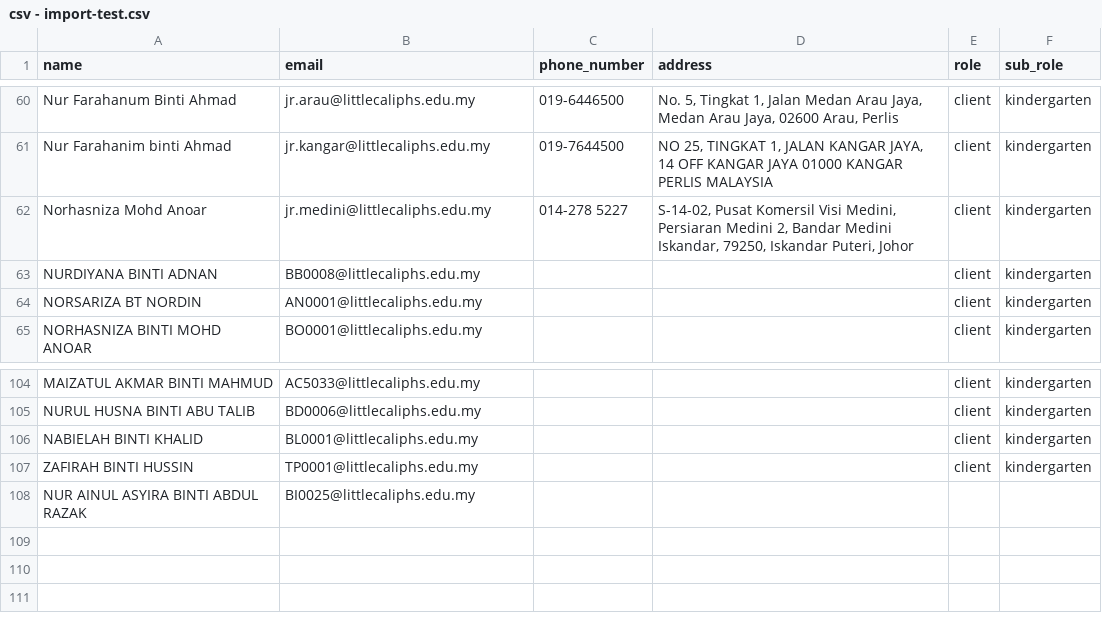
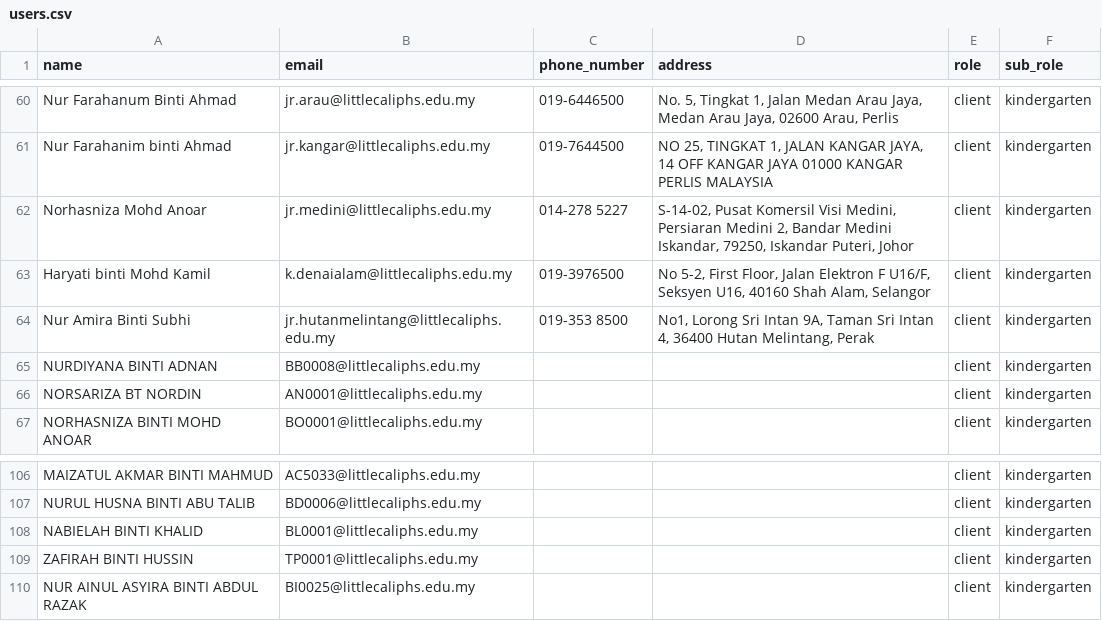
Before and after one commit to ZAMHARIRAH/MAPS2U, a CSV file: importing/users.csv (was importing/csv - import-test.csv), drawn as a sheet; only a part is shown, gaps mark what is left out.

Commit message:
add csv import users technicians branches vendors

```diff
--- a/importing/csv - import-test.csv
+++ b/importing/users.csv
@@ -62,2 +62,4 @@ Nur Farahanim binti Ahmad,jr.kangar@littlecaliphs.edu.my,019-7644500,"NO 25, TIN
 Norhasniza Mohd Anoar,jr.medini@littlecaliphs.edu.my,014-278 5227,"S-14-02, Pusat Komersil Visi Medini, Persiaran Medini 2, Bandar Medini Iskandar, 79250, Iskandar Puteri, Johor",client,kindergarten
+Haryati binti Mohd Kamil,k.denaialam@littlecaliphs.edu.my,019-3976500,"No 5-2, First Floor, Jalan Elektron F U16/F, Seksyen U16, 40160 Shah Alam, Selangor",client,kindergarten
+Nur Amira Binti Subhi,jr.hutanmelintang@littlecaliphs.edu.my,019-353 8500,"No1, Lorong Sri Intan 9A, Taman Sri Intan 4, 36400 Hutan Melintang, Perak",client,kindergarten
 NURDIYANA BINTI ADNAN,BB0008@littlecaliphs.edu.my,,,client,kindergarten
@@ -107,2 +109,2 @@ NABIELAH BINTI KHALID,BL0001@littlecaliphs.edu.my,,,client,kindergarten
 ZAFIRAH BINTI HUSSIN,TP0001@littlecaliphs.edu.my,,,client,kindergarten
-NUR AINUL ASYIRA BINTI ABDUL RAZAK,BI0025@littlecaliphs.edu.my,,,,
+NUR AINUL ASYIRA BINTI ABDUL RAZAK,BI0025@littlecaliphs.edu.my,,,client,kindergarten
```
Also changed, not shown: 8 other files.
